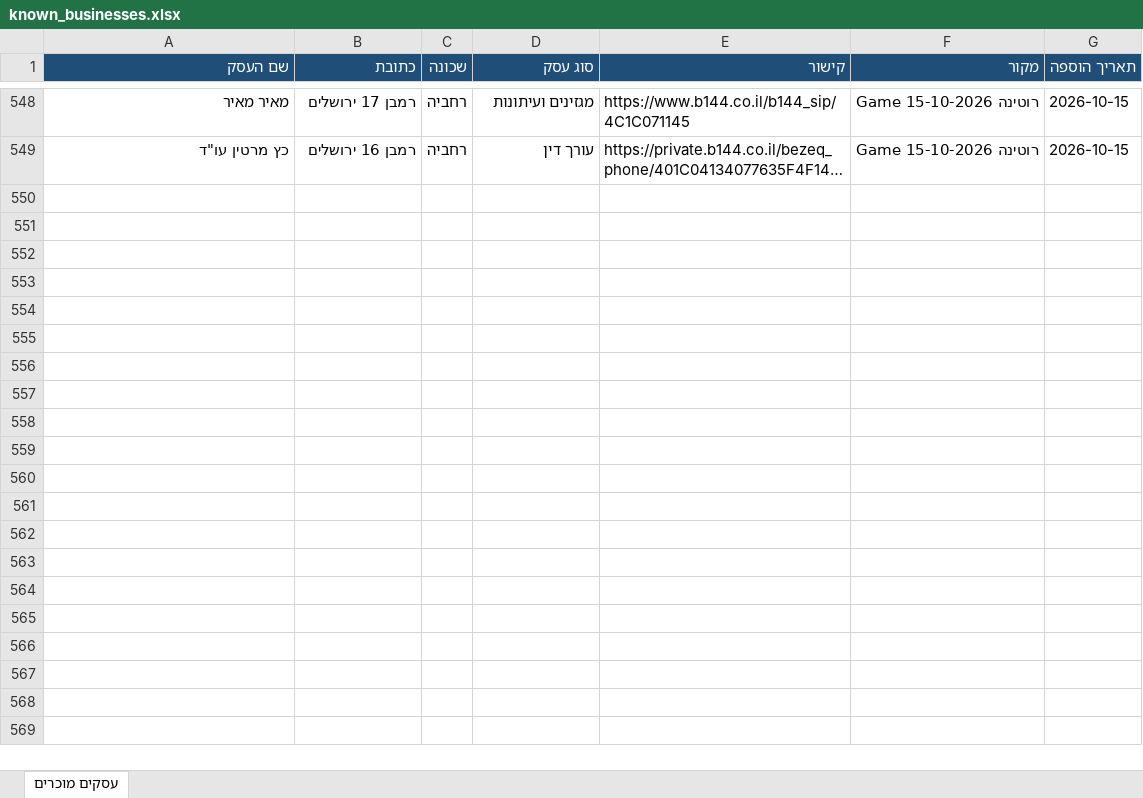
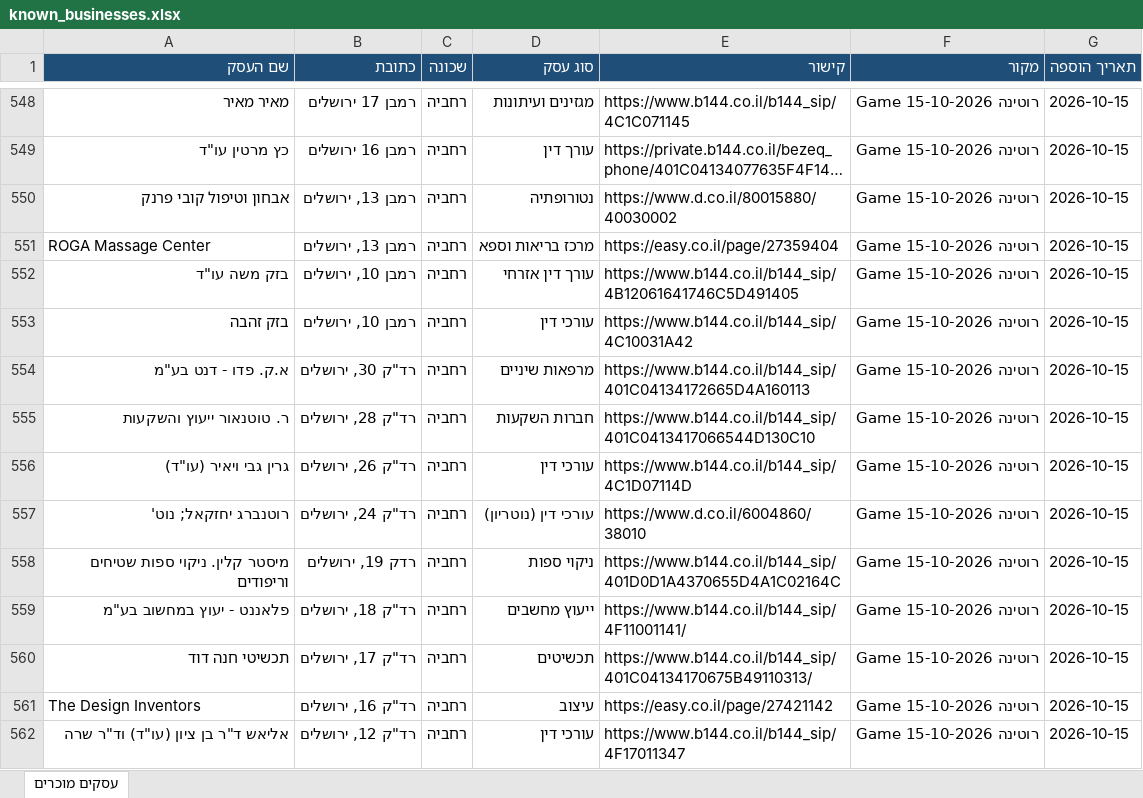
Before and after one commit to urbandetective007/Final_Project, an Excel workbook: known_businesses/known_businesses.xlsx, sheet עסקים מוכרים, drawn as a sheet; only a part is shown, gaps mark what is left out; long unchanged cells end in …; values as stored, in another font and other column widths than the file's, no borders; the diff names each change by its address in the sheet, - before the commit and + after, or states it on an @@ line.

```diff
--- a/known_businesses/known_businesses.xlsx (sheet עסקים מוכרים)
+++ b/known_businesses/known_businesses.xlsx (sheet עסקים מוכרים)
+row 550: אבחון וטיפול קובי פרנק | רמבן 13, ירושלים | רחביה | נטורופתיה | https://www.d.co.il/80015880/40030002 | רוטינה Game 15-10-2026 | 2026-10-15
+row 551: ROGA Massage Center | רמבן 13, ירושלים | רחביה | מרכז בריאות וספא | https://easy.co.il/page/27359404 | רוטינה Game 15-10-2026 | 2026-10-15
+row 552: בזק משה עו"ד | רמבן 10, ירושלים | רחביה | עורך דין אזרחי | https://www.b144.co.il/b144_sip/4B12061641746C5D491405 | רוטינה Game 15-10-2026 | 2026-10-15
+row 553: בזק זהבה | רמבן 10, ירושלים | רחביה | עורכי דין | https://www.b144.co.il/b144_sip/4C10031A42 | רוטינה Game 15-10-2026 | 2026-10-15
+row 554: א.ק. פדו - דנט בע"מ | רד"ק 30, ירושלים | רחביה | מרפאות שיניים | https://www.b144.co.il/b144_sip/401C04134172665D4A160113 | רוטינה Game 15-10-2026 | 2026-10-15
+row 555: ר. טוטנאור ייעוץ והשקעות | רד"ק 28, ירושלים | רחביה | חברות השקעות | https://www.b144.co.il/b144_sip/401C0413417066544D130C10 | רוטינה Game 15-10-2026 | 2026-10-15
+row 556: גרין גבי ויאיר (עו"ד) | רד"ק 26, ירושלים | רחביה | עורכי דין | https://www.b144.co.il/b144_sip/4C1D07114D | רוטינה Game 15-10-2026 | 2026-10-15
+row 557: רוטנברג יחזקאל; נוט' | רד"ק 24, ירושלים | רחביה | עורכי דין (נוטריון) | https://www.d.co.il/6004860/38010 | רוטינה Game 15-10-2026 | 2026-10-15
+row 558: מיסטר קלין. ניקוי ספות שטיחים וריפודים | רדק 19, ירושלים | רחביה | ניקוי ספות | https://www.b144.co.il/b144_sip/401D0D1A4370655D4A1C02164C | רוטינה Game 15-10-2026 | 2026-10-15
+row 559: פלאננט - יעוץ במחשוב בע"מ | רד"ק 18, ירושלים | רחביה | ייעוץ מחשבים | https://www.b144.co.il/b144_sip/4F11001141/ | רוטינה Game 15-10-2026 | 2026-10-15
+row 560: תכשיטי חנה דוד | רד"ק 17, ירושלים | רחביה | תכשיטים | https://www.b144.co.il/b144_sip/401C04134170675B49110313/ | רוטינה Game 15-10-2026 | 2026-10-15
+row 561: The Design Inventors | רד"ק 16, ירושלים | רחביה | עיצוב | https://easy.co.il/page/27421142 | רוטינה Game 15-10-2026 | 2026-10-15
+row 562: אליאש ד"ר בן ציון (עו"ד) וד"ר שרה | רד"ק 12, ירושלים | רחביה | עורכי דין | https://www.b144.co.il/b144_sip/4F17011347 | רוטינה Game 15-10-2026 | 2026-10-15
```
Also changed, not shown: 1 other file.
